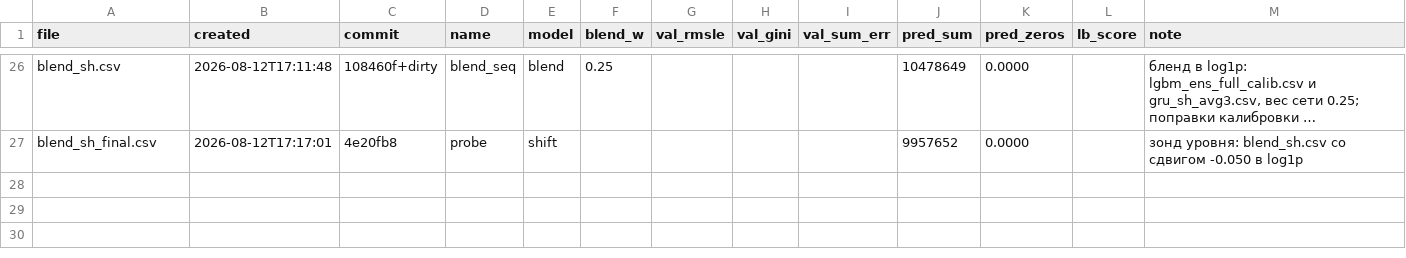
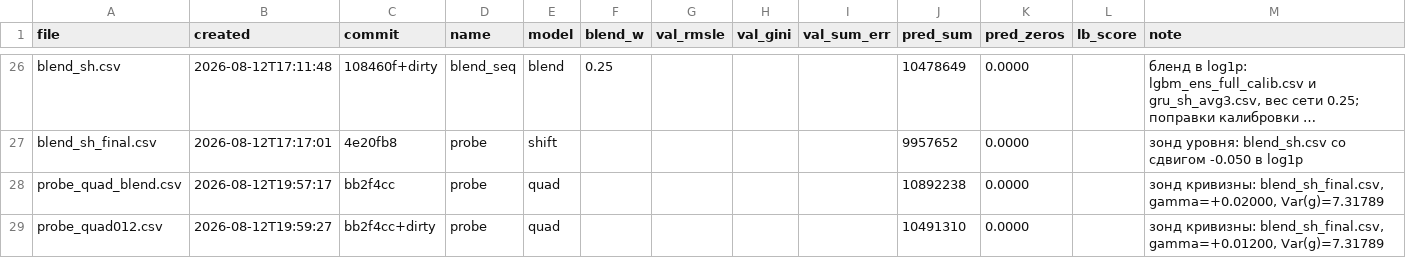
Before and after one commit to imaO0O/ozon-ml-champ, a CSV file: submissions/log.csv, drawn as a sheet; only a part is shown, gaps mark what is left out; long unchanged cells end in …; the diff names each change by its address in the sheet, - before the commit and + after, or states it on an @@ line.

Commit message:
Зонд кривизны для бленда: gamma 0.012 вместо 0.02 по расчёту риска
Оценка оптимальной кривизны по валидации на двух срезах: +0.0174 и +0.0106,
знак совпал. Но обе величины посчитаны на некорректированном бустинге, а наш
бленд на 75% состоит из уже откалиброванного файла, значит остаточная кривизна
меньше - порядка 0.005-0.015.

При Var(g)=7.31789 зонд с gamma=0.02 попадает в текущий результат только если
истинная кривизна ровно 0.01, а при меньшей теряет до 0.0009. Зонд с gamma=0.012
в худшем реалистичном исходе даёт ничью, в вероятном - выигрыш 0.0003-0.0006.
Точность решения от величины зонда не зависит, поэтому берём меньший.

В журнале остались обе заготовки; отправляется probe_quad012.csv.

```diff
--- a/submissions/log.csv
+++ b/submissions/log.csv
+row 28: probe_quad_blend.csv | 2026-08-12T19:57:17 | bb2f4cc | probe | quad |  |  |  |  | 10892238 | 0.0000 |  | зонд кривизны: blend_sh_final.csv, gamma=+0.02000, Var(g)=7.31789
+row 29: probe_quad012.csv | 2026-08-12T19:59:27 | bb2f4cc+dirty | probe | quad |  |  |  |  | 10491310 | 0.0000 |  | зонд кривизны: blend_sh_final.csv, gamma=+0.01200, Var(g)=7.31789
```
